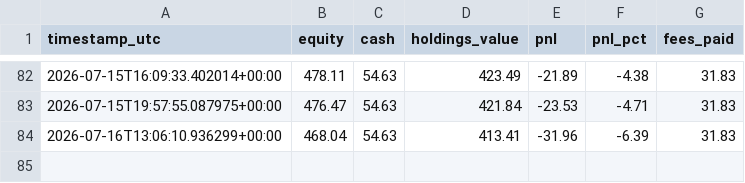
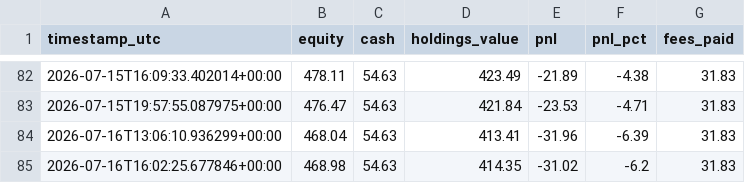
Before and after one commit to moggee69/Crypto-agent, a CSV file: equity_history.csv, drawn as a sheet; only a part is shown, gaps mark what is left out; the diff names each change by its address in the sheet, - before the commit and + after, or states it on an @@ line.

```diff
--- a/equity_history.csv
+++ b/equity_history.csv
+row 85: 2026-07-16T16:02:25.677846+00:00 | 468.98 | 54.63 | 414.35 | -31.02 | -6.2 | 31.83
```
Also changed, not shown: 1 other file.
